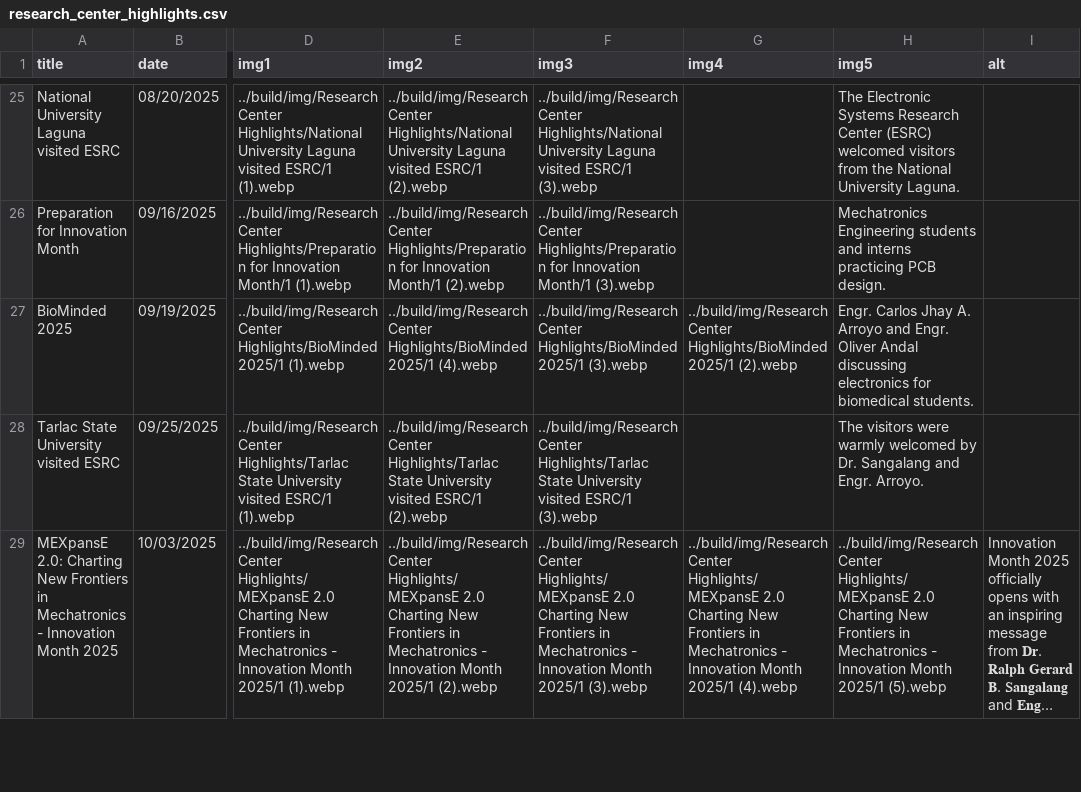
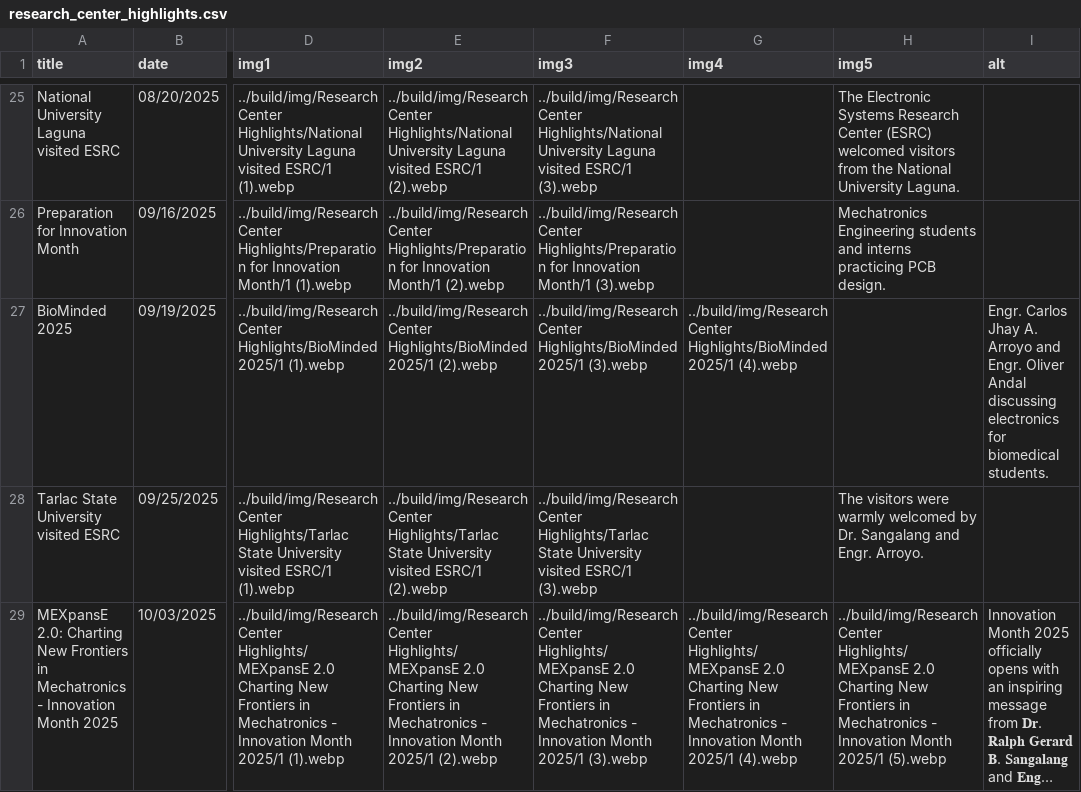
Before and after one commit to Electronic-Systems-Research-Center/Electronic-Systems-Research-Center.github.io, a CSV file: src/research_center_highlights.csv, drawn as a sheet; only a part is shown, gaps mark what is left out; long unchanged cells end in …; the diff names each change by its address in the sheet, - before the commit and + after, or states it on an @@ line.

Commit message:
Update research_center_highlights.csv

```diff
--- a/src/research_center_highlights.csv
+++ b/src/research_center_highlights.csv
-E27 (img2): …Highlights/BioMinded 2025/1 (4).webp
+E27 (img2): …Highlights/BioMinded 2025/1 (2).webp
-G27 (img4): …Highlights/BioMinded 2025/1 (2).webp
+G27 (img4): …Highlights/BioMinded 2025/1 (4).webp
-H27 (img5): Engr. Carlos Jhay A. Arroyo and Engr. Oliver Andal discussing electronics for biomedical students.
+H27 (img5): (empty)
-I27 (alt): (empty)
+I27 (alt): Engr. Carlos Jhay A. Arroyo and Engr. Oliver Andal discussing electronics for biomedical students.
```
